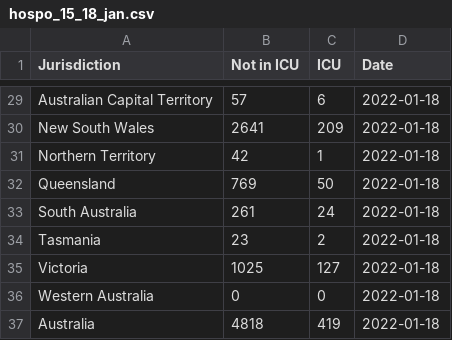
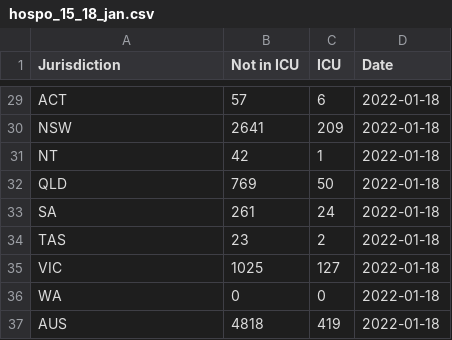
Before and after one commit to guardian/oz-covid-health-data, a CSV file: fixes/hospo_15_18_jan.csv, drawn as a sheet; only a part is shown, gaps mark what is left out; the diff covers the shown part only; the diff names each change by its address in the sheet, - before the commit and + after, or states it on an @@ line.

```diff
--- a/fixes/hospo_15_18_jan.csv
+++ b/fixes/hospo_15_18_jan.csv
-A29 (Jurisdiction): Australian Capital Territory
+A29 (Jurisdiction): ACT
-A30 (Jurisdiction): New South Wales
+A30 (Jurisdiction): NSW
-A31 (Jurisdiction): Northern Territory
+A31 (Jurisdiction): NT
-A32 (Jurisdiction): Queensland
+A32 (Jurisdiction): QLD
-A33 (Jurisdiction): South Australia
+A33 (Jurisdiction): SA
-A34 (Jurisdiction): Tasmania
+A34 (Jurisdiction): TAS
-A35 (Jurisdiction): Victoria
+A35 (Jurisdiction): VIC
-A36 (Jurisdiction): Western Australia
+A36 (Jurisdiction): WA
-A37 (Jurisdiction): Australia
+A37 (Jurisdiction): AUS
```
Also changed, not shown: 27 edited cells elsewhere in this file, archive/cases_feed_archive.csv, 2 other files.
